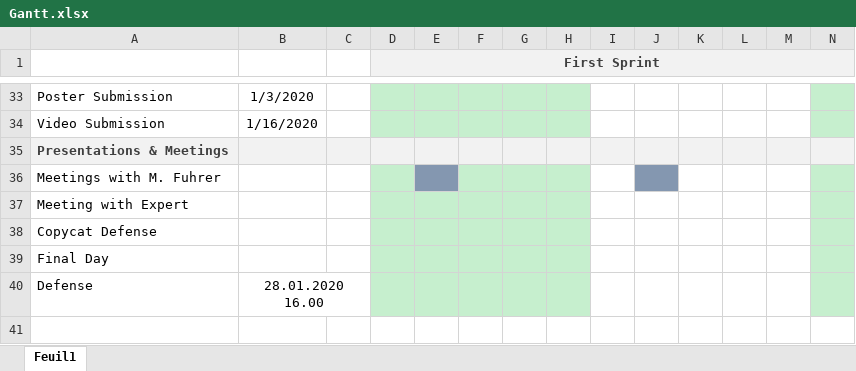
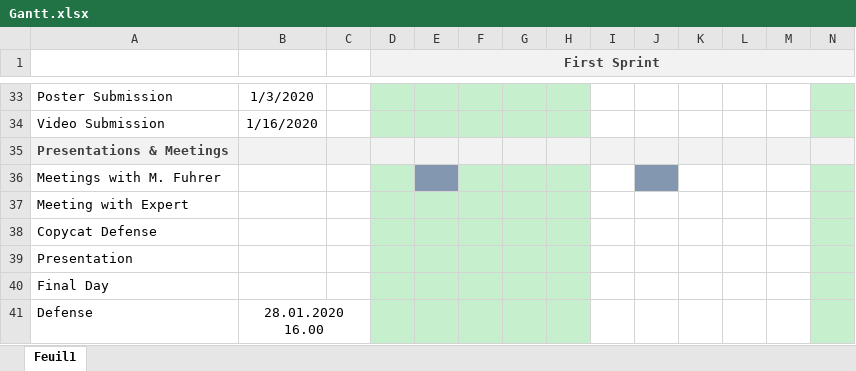
Before and after one commit to Quentinflueckiger/Thymio-web-simulation, an Excel workbook: Documentation/ressources/excel/Gantt.xlsx, sheet Feuil1, drawn as a sheet; only a part is shown, gaps mark what is left out; values as stored, in another font and other column widths than the file's, no borders; rows hold the shown columns only; the diff names each change by its address in the sheet, - before the commit and + after, or states it on an @@ line.

Commit message:
Documentation
- Architecture
- prox sensors
-json file

```diff
--- a/Documentation/ressources/excel/Gantt.xlsx (sheet Feuil1)
+++ b/Documentation/ressources/excel/Gantt.xlsx (sheet Feuil1)
+row 39: Presentation
```
Also changed, not shown: 7 other files.
